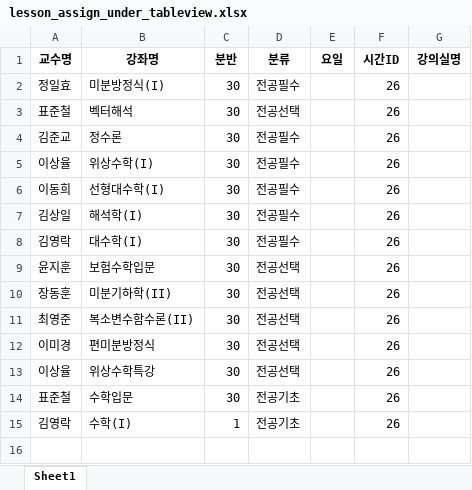
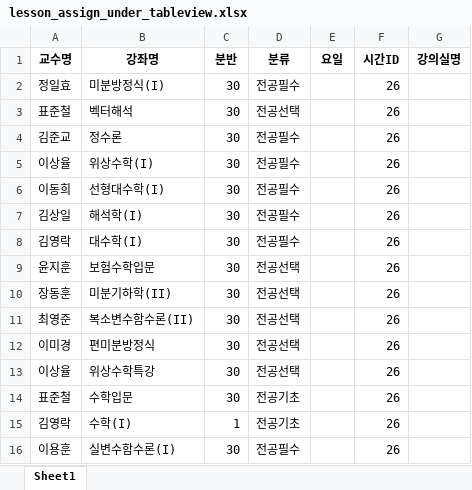
Before and after one commit to haramsong/classschedule, an Excel workbook: data/lesson_assign_under_tableview.xlsx, sheet Sheet1, drawn as a sheet; values as stored, in another font and other column widths than the file's, no borders; the diff names each change by its address in the sheet, - before the commit and + after, or states it on an @@ line.

```diff
--- a/data/lesson_assign_under_tableview.xlsx (sheet Sheet1)
+++ b/data/lesson_assign_under_tableview.xlsx (sheet Sheet1)
+row 16: 이용훈 | 실변수함수론(I) | 30 | 전공필수 |  | 26
```
Also changed, not shown: data/global_master.xlsx, data/lesson_assign_dae.xlsx, 6 other files.
